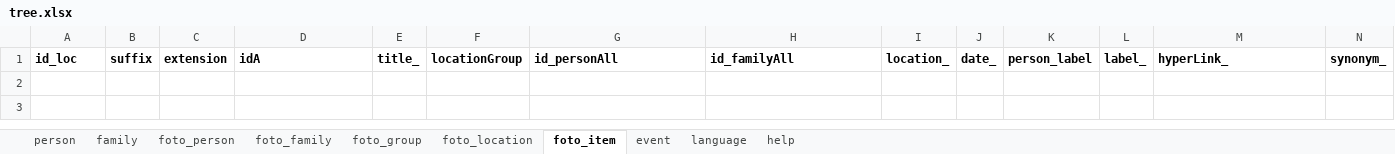
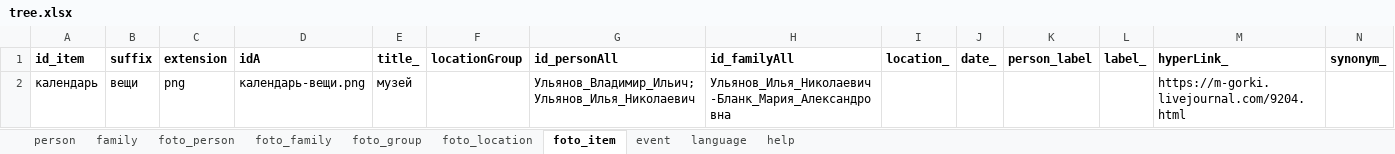
Before and after one commit to bpmbpm/family-tree, an Excel workbook: ver5/tree.xlsx, sheet foto_item, drawn as a sheet; values as stored, in another font and other column widths than the file's, no borders; the diff names each change by its address in the sheet, - before the commit and + after, or states it on an @@ line.

Commit message:
Add files via upload

```diff
--- a/ver5/tree.xlsx (sheet foto_item)
+++ b/ver5/tree.xlsx (sheet foto_item)
-A1: id_loc
+A1: id_item
+row 2: календарь | вещи | png | календарь-вещи.png | музей |  | Ульянов_Владимир_Ильич; Ульянов_Илья_Николаевич | Ульянов_Илья_Николаевич-Бланк_Мария_Александровна |  |  |  |  | https://m-gorki.livejournal.com/9204.html
```
Also changed, not shown: sheet person.
